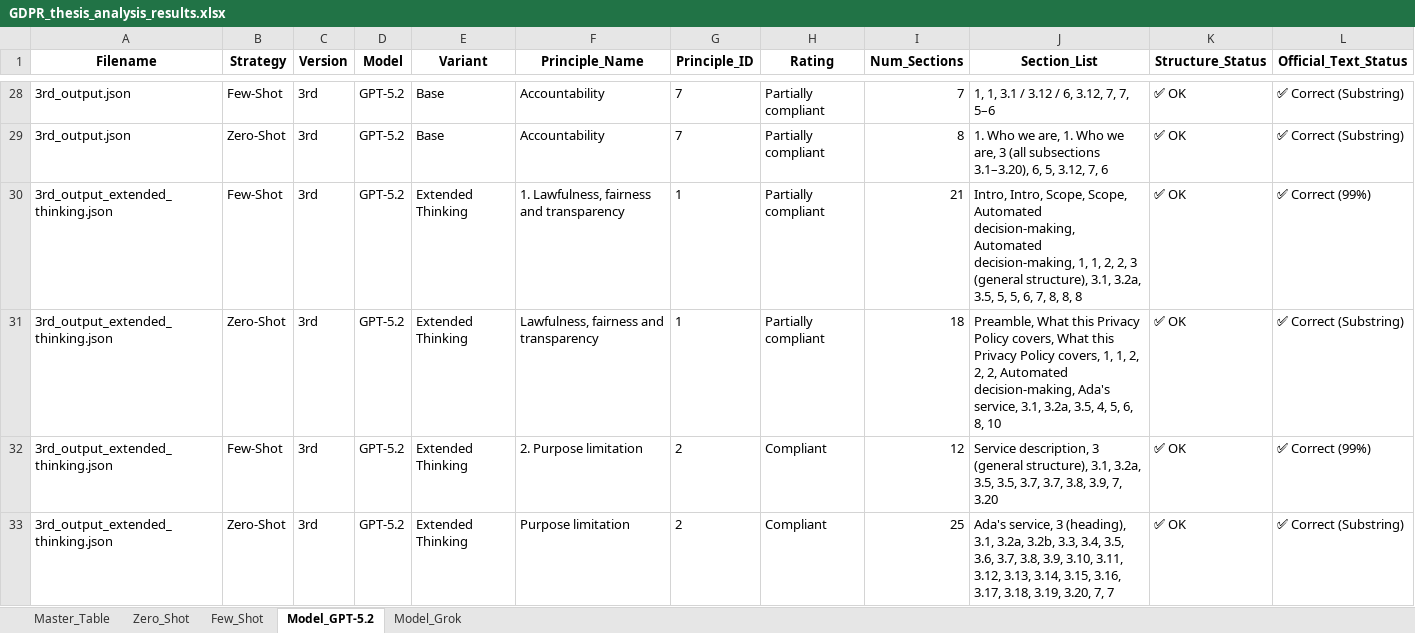
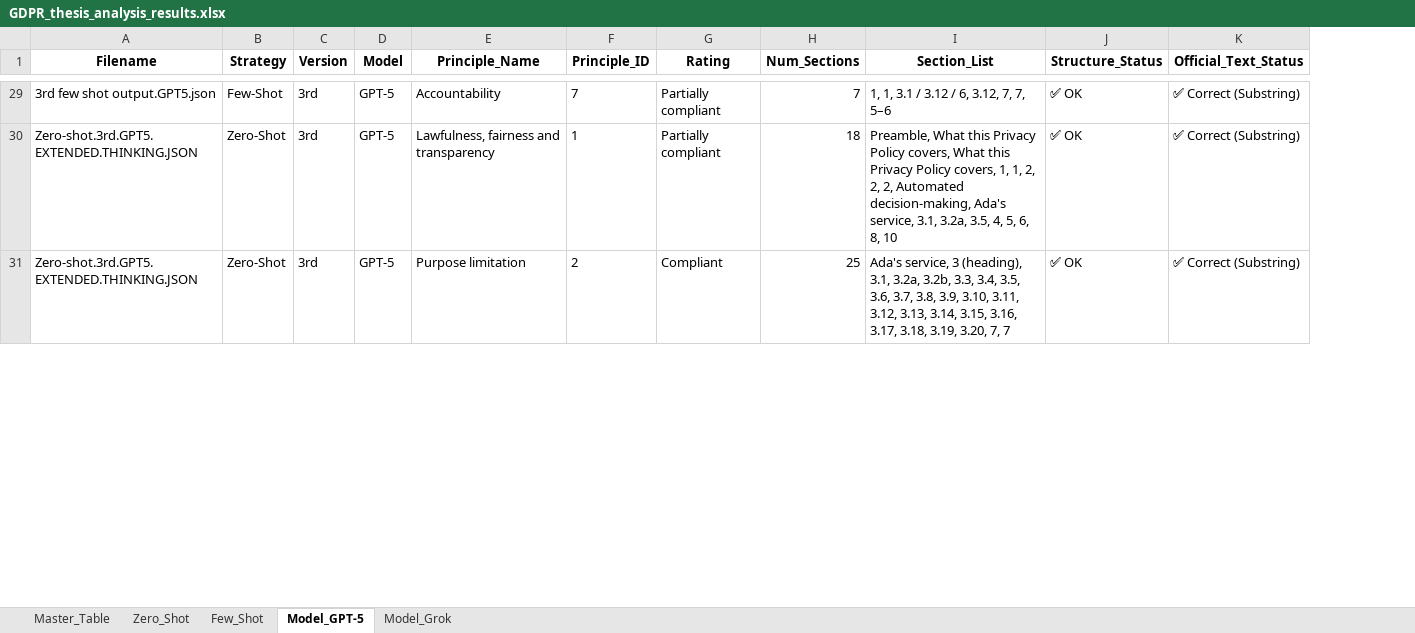
Before and after one commit to maederhkh/prompt2GDPR, an Excel workbook: scripts/outputs/GDPR_thesis_analysis_results.xlsx, sheet Model_GPT-5, drawn as a sheet; only a part is shown, gaps mark what is left out; values as stored, in another font and other column widths than the file's, no borders; removed rows and columns are numbered as before the commit, all else as after; the diff covers the shown part only; the diff names each change by its address in the sheet, - before the commit and + after, or states it on an @@ line.

```diff
--- a/scripts/outputs/GDPR_thesis_analysis_results.xlsx (sheet Model_GPT-5)
+++ b/scripts/outputs/GDPR_thesis_analysis_results.xlsx (sheet Model_GPT-5)
-sheet tab: Model_GPT-5.2
+sheet tab: Model_GPT-5
-column E (Variant), row 28: Base; row 31: Extended Thinking; row 33: Extended Thinking
-A29 (Filename): 3rd_output.json
+A29 (Filename): 3rd few shot output.GPT5.json
-D29 (Model): GPT-5.2
+D29 (Model): GPT-5
-row 29: 3rd_output.json | Zero-Shot | 3rd | GPT-5.2 | Base | Accountability | 7 | Partially compliant | 8 | 1. Who we are, 1. Who we are, 3 (all subsections 3.1–3.20), 6, 5, 3.12, 7, 6 | ✅ OK | ✅ Correct (Substring)
-row 30: 3rd_output_extended_thinking.json | Few-Shot | 3rd | GPT-5.2 | Extended Thinking | 1. Lawfulness, fairness and transparency | 1 | Partially compliant | 21 | Intro, Intro, Scope, Scope, Automated decision-making, Automated decision-making, 1, 1, 2, 2, 3 (general structure), 3.1, 3.2a, 3.5, 5, 5, 6, 7, 8, 8, 8 | ✅ OK | ✅ Correct (99%)
-A30 (Filename): 3rd_output_extended_thinking.json
+A30 (Filename): Zero-shot.3rd.GPT5.EXTENDED.THINKING.JSON
-D30 (Model): GPT-5.2
+D30 (Model): GPT-5
-row 32: 3rd_output_extended_thinking.json | Few-Shot | 3rd | GPT-5.2 | Extended Thinking | 2. Purpose limitation | 2 | Compliant | 12 | Service description, 3 (general structure), 3.1, 3.2a, 3.5, 3.5, 3.7, 3.7, 3.8, 3.9, 7, 3.20 | ✅ OK | ✅ Correct (99%)
-A31 (Filename): 3rd_output_extended_thinking.json
+A31 (Filename): Zero-shot.3rd.GPT5.EXTENDED.THINKING.JSON
-D31 (Model): GPT-5.2
+D31 (Model): GPT-5
```
Also changed, not shown: 13 added rows, 10 removed rows and 59 edited cells elsewhere in this sheet, sheet Master_Table, sheet Few_Shot, sheet Model_Grok, sheet Zero_Shot.
